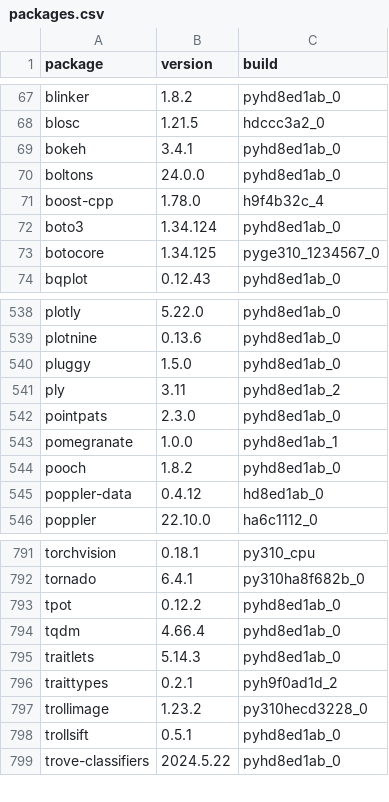
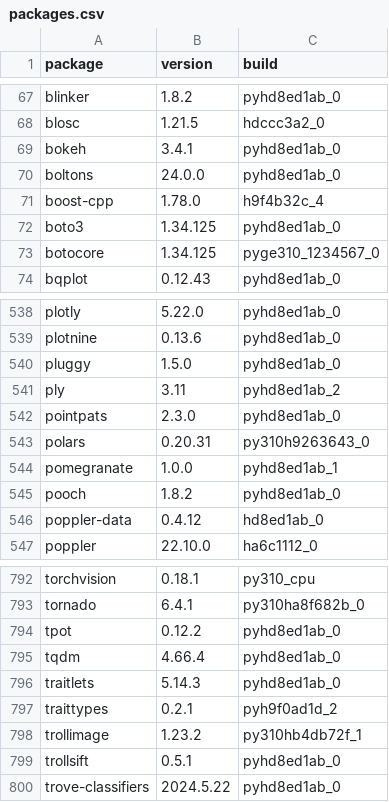
Before and after one commit to TuftsRT/jumboconda, a CSV file: packages.csv, drawn as a sheet; only a part is shown, gaps mark what is left out.

Commit message:
add polars

```diff
--- a/packages.csv
+++ b/packages.csv
@@ -71,3 +71,3 @@ boltons,24.0.0,pyhd8ed1ab_0
 boost-cpp,1.78.0,h9f4b32c_4
-boto3,1.34.124,pyhd8ed1ab_0
+boto3,1.34.125,pyhd8ed1ab_0
 botocore,1.34.125,pyge310_1234567_0
@@ -542,2 +542,3 @@ ply,3.11,pyhd8ed1ab_2
 pointpats,2.3.0,pyhd8ed1ab_0
+polars,0.20.31,py310h9263643_0
 pomegranate,1.0.0,pyhd8ed1ab_1
@@ -796,3 +797,3 @@ traitlets,5.14.3,pyhd8ed1ab_0
 traittypes,0.2.1,pyh9f0ad1d_2
-trollimage,1.23.2,py310hecd3228_0
+trollimage,1.23.2,py310hb4db72f_1
 trollsift,0.5.1,pyhd8ed1ab_0
```
Also changed, not shown: 4 other files.
